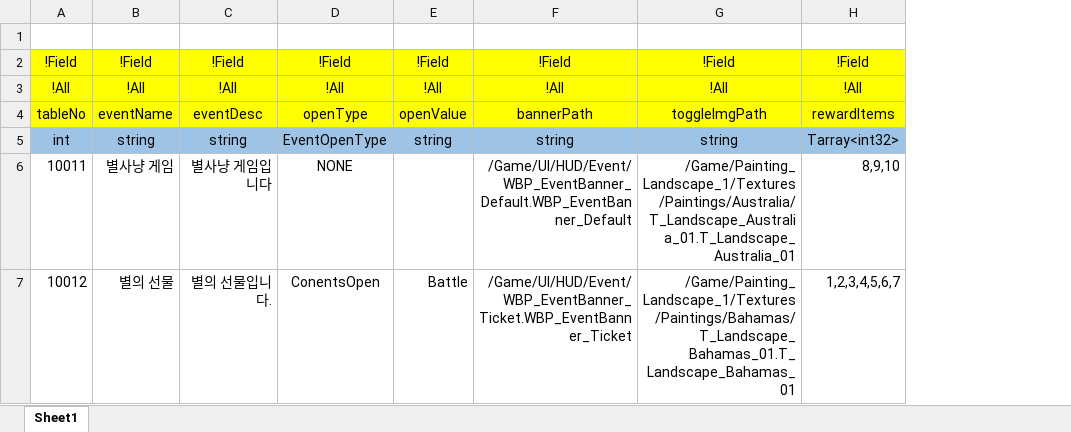
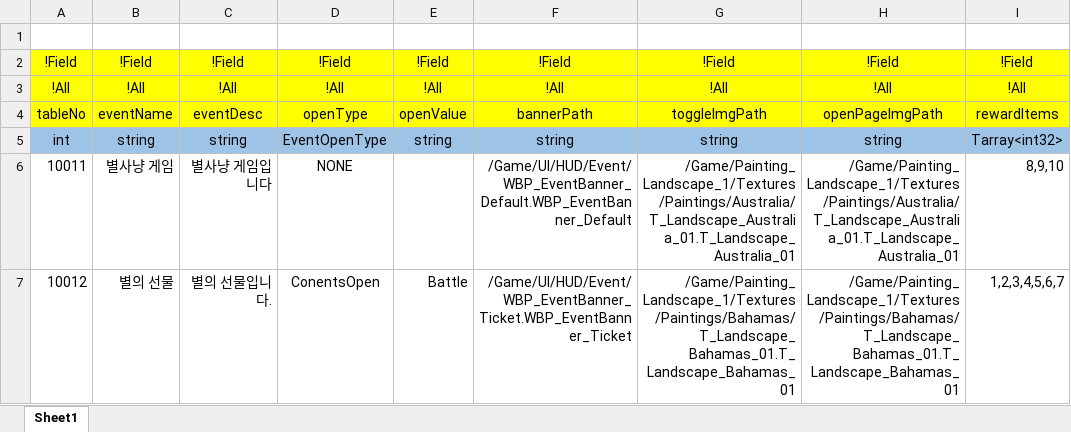
Before and after one commit to osy9611/ProjectPT, an Excel workbook: Table/Datas/EventData.xlsx, sheet Sheet1, drawn as a sheet; values as stored, in another font and other column widths than the file's, no borders; the diff names each change by its address in the sheet, - before the commit and + after, or states it on an @@ line.

```diff
--- a/Table/Datas/EventData.xlsx (sheet Sheet1)
+++ b/Table/Datas/EventData.xlsx (sheet Sheet1)
+column H, rows 2-7: !Field | !All | openPageImgPath | string | /Game/Painting_Landscape_1/Textures/Paintings/Australia/T_Landscape_Australia_01.T_Landscape_Australia_01 | /Game/Painting_Landscape_1/Textures/Paintings/Bahamas/T_Landscape_Bahamas_01.T_Landscape_Bahamas_01
```
Also changed, not shown: 22 other files.
